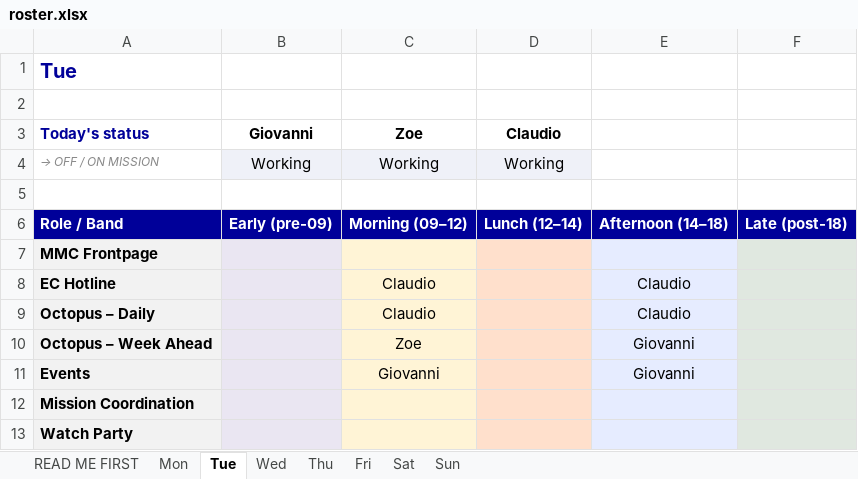
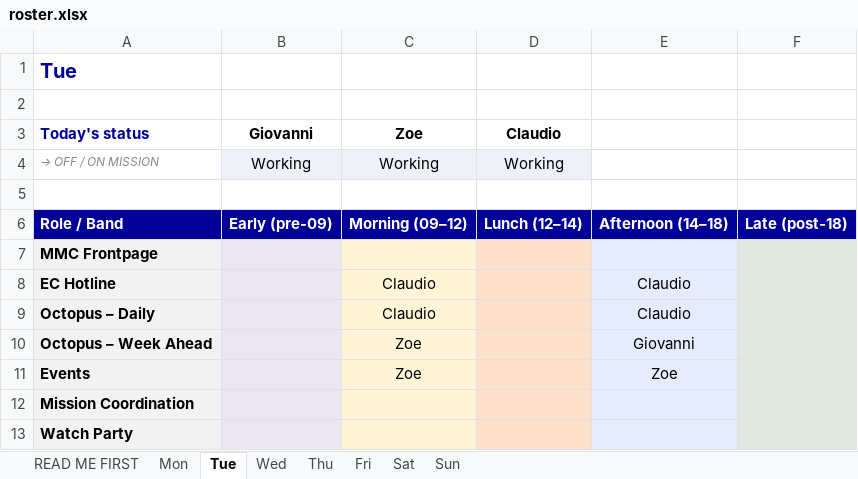
Before and after one commit to giovannidalsanto/Newsdesk-roster-, an Excel workbook: roster.xlsx, sheet Tue, drawn as a sheet; only a part is shown; values as stored, in another font and other column widths than the file's, no borders; the diff names each change by its address in the sheet, - before the commit and + after, or states it on an @@ line.

Commit message:
Add files via upload

```diff
--- a/roster.xlsx (sheet Tue)
+++ b/roster.xlsx (sheet Tue)
-C11 (Zoe): Giovanni
+C11 (Zoe): Zoe
-E11: Giovanni
+E11: Zoe
```
Also changed, not shown: sheet Wed.
